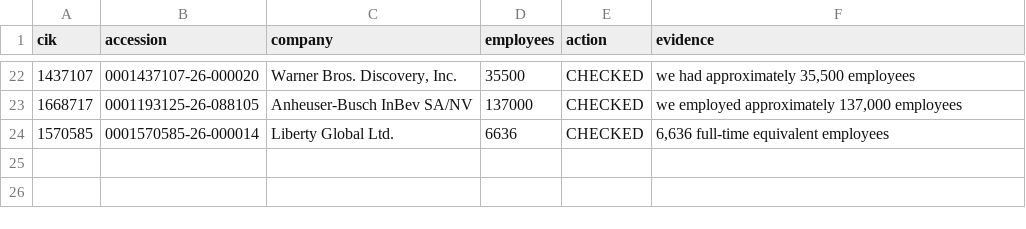
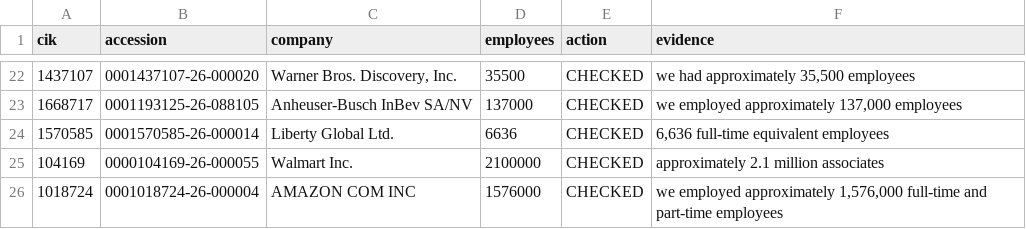
Before and after one commit to karimansari93/perceptionX, a CSV file: prospect-list/corrections.csv, drawn as a sheet; only a part is shown, gaps mark what is left out; the diff names each change by its address in the sheet, - before the commit and + after, or states it on an @@ line.

```diff
--- a/prospect-list/corrections.csv
+++ b/prospect-list/corrections.csv
+row 25: 104169 | 0000104169-26-000055 | Walmart Inc. | 2100000 | CHECKED | approximately 2.1 million associates
+row 26: 1018724 | 0001018724-26-000004 | AMAZON COM INC | 1576000 | CHECKED | we employed approximately 1,576,000 full-time and part-time employees
```
Also changed, not shown: 1 other file.
